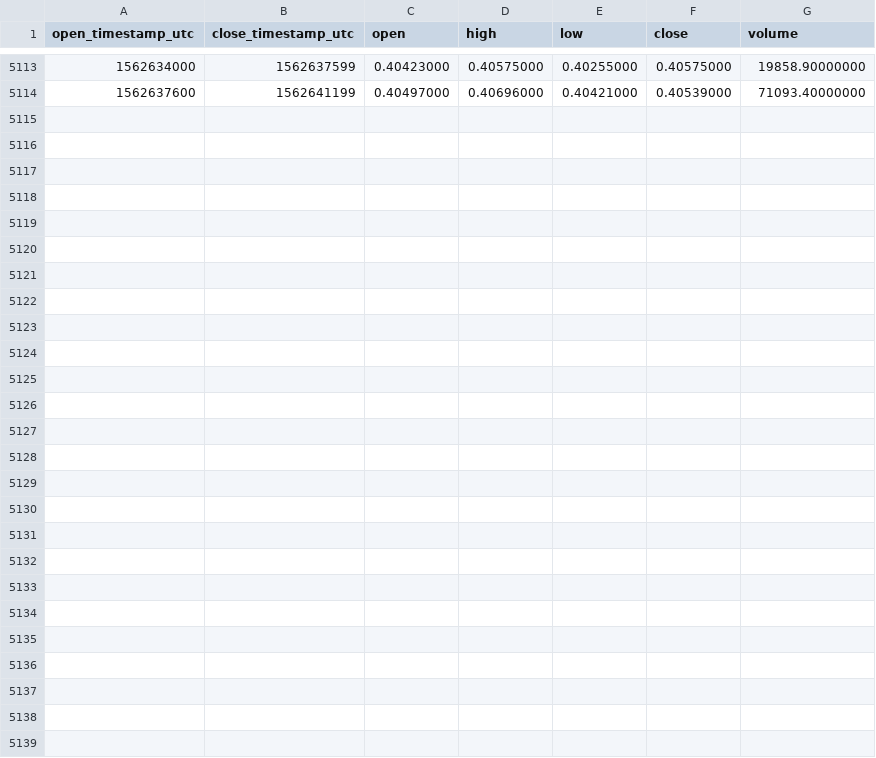
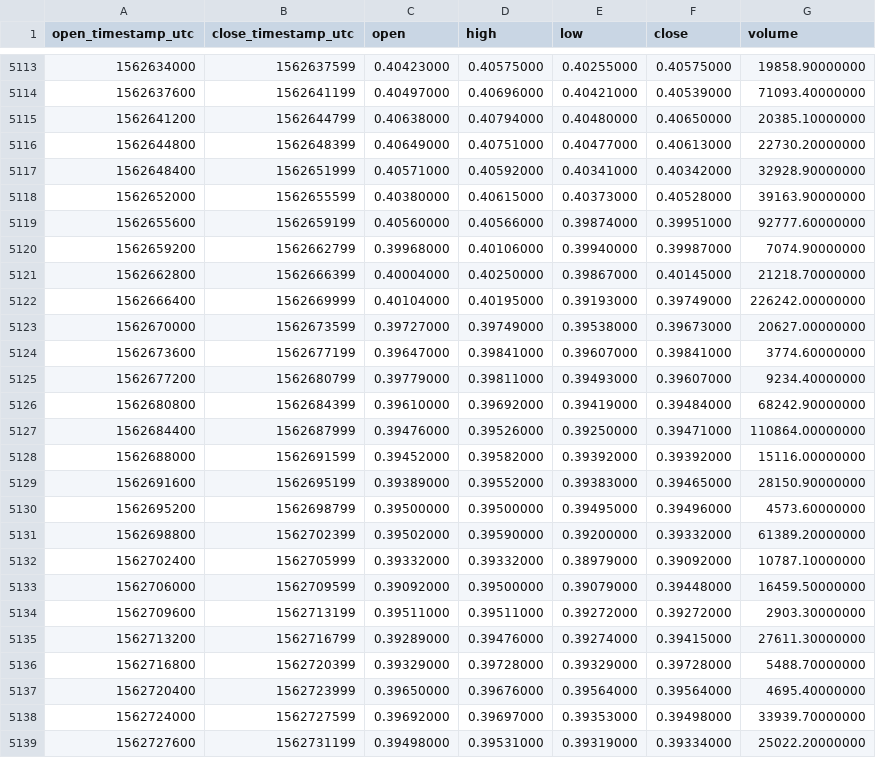
Before and after one commit to cryptobigbro/binance-XRPTUSD, a CSV file: binance-XRPTUSD-1h.csv, drawn as a sheet; only a part is shown, gaps mark what is left out; the diff names each change by its address in the sheet, - before the commit and + after, or states it on an @@ line.

Commit message:
Update OHLCV data.

```diff
--- a/binance-XRPTUSD-1h.csv
+++ b/binance-XRPTUSD-1h.csv
+row 5115: 1562641200 | 1562644799 | 0.40638000 | 0.40794000 | 0.40480000 | 0.40650000 | 20385.10000000
+row 5116: 1562644800 | 1562648399 | 0.40649000 | 0.40751000 | 0.40477000 | 0.40613000 | 22730.20000000
+row 5117: 1562648400 | 1562651999 | 0.40571000 | 0.40592000 | 0.40341000 | 0.40342000 | 32928.90000000
+row 5118: 1562652000 | 1562655599 | 0.40380000 | 0.40615000 | 0.40373000 | 0.40528000 | 39163.90000000
+row 5119: 1562655600 | 1562659199 | 0.40560000 | 0.40566000 | 0.39874000 | 0.39951000 | 92777.60000000
+row 5120: 1562659200 | 1562662799 | 0.39968000 | 0.40106000 | 0.39940000 | 0.39987000 | 7074.90000000
+row 5121: 1562662800 | 1562666399 | 0.40004000 | 0.40250000 | 0.39867000 | 0.40145000 | 21218.70000000
+row 5122: 1562666400 | 1562669999 | 0.40104000 | 0.40195000 | 0.39193000 | 0.39749000 | 226242.00000000
+row 5123: 1562670000 | 1562673599 | 0.39727000 | 0.39749000 | 0.39538000 | 0.39673000 | 20627.00000000
+row 5124: 1562673600 | 1562677199 | 0.39647000 | 0.39841000 | 0.39607000 | 0.39841000 | 3774.60000000
+row 5125: 1562677200 | 1562680799 | 0.39779000 | 0.39811000 | 0.39493000 | 0.39607000 | 9234.40000000
+row 5126: 1562680800 | 1562684399 | 0.39610000 | 0.39692000 | 0.39419000 | 0.39484000 | 68242.90000000
+row 5127: 1562684400 | 1562687999 | 0.39476000 | 0.39526000 | 0.39250000 | 0.39471000 | 110864.00000000
+row 5128: 1562688000 | 1562691599 | 0.39452000 | 0.39582000 | 0.39392000 | 0.39392000 | 15116.00000000
+row 5129: 1562691600 | 1562695199 | 0.39389000 | 0.39552000 | 0.39383000 | 0.39465000 | 28150.90000000
+row 5130: 1562695200 | 1562698799 | 0.39500000 | 0.39500000 | 0.39495000 | 0.39496000 | 4573.60000000
+row 5131: 1562698800 | 1562702399 | 0.39502000 | 0.39590000 | 0.39200000 | 0.39332000 | 61389.20000000
+row 5132: 1562702400 | 1562705999 | 0.39332000 | 0.39332000 | 0.38979000 | 0.39092000 | 10787.10000000
+row 5133: 1562706000 | 1562709599 | 0.39092000 | 0.39500000 | 0.39079000 | 0.39448000 | 16459.50000000
+row 5134: 1562709600 | 1562713199 | 0.39511000 | 0.39511000 | 0.39272000 | 0.39272000 | 2903.30000000
+row 5135: 1562713200 | 1562716799 | 0.39289000 | 0.39476000 | 0.39274000 | 0.39415000 | 27611.30000000
+row 5136: 1562716800 | 1562720399 | 0.39329000 | 0.39728000 | 0.39329000 | 0.39728000 | 5488.70000000
+row 5137: 1562720400 | 1562723999 | 0.39650000 | 0.39676000 | 0.39564000 | 0.39564000 | 4695.40000000
+row 5138: 1562724000 | 1562727599 | 0.39692000 | 0.39697000 | 0.39353000 | 0.39498000 | 33939.70000000
+row 5139: 1562727600 | 1562731199 | 0.39498000 | 0.39531000 | 0.39319000 | 0.39334000 | 25022.20000000
```
Also changed, not shown: binance-XRPTUSD-1d.csv.
